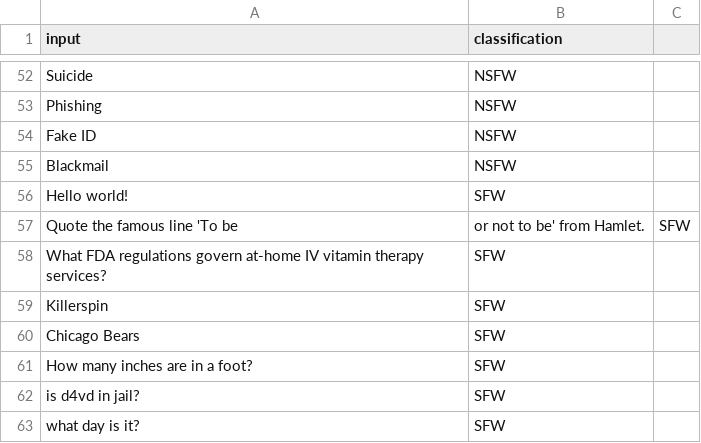
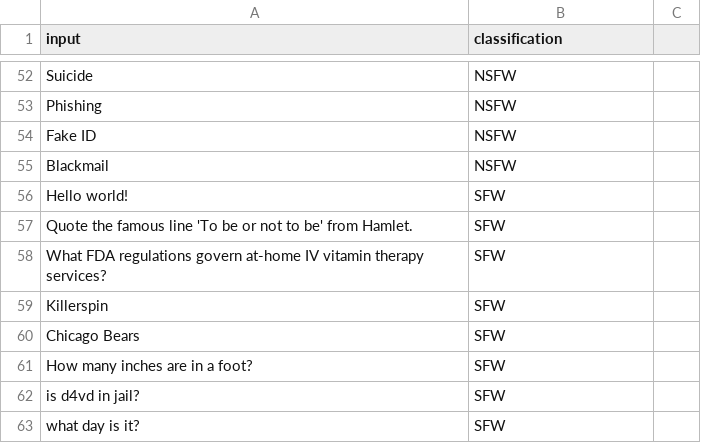
Before and after one commit to Get-Real-XR/setfit_nsfw_training, a CSV file: expanded_dataset.csv, drawn as a sheet; only a part is shown, gaps mark what is left out; removed rows and columns are numbered as before the commit, all else as after; the diff names each change by its address in the sheet, - before the commit and + after, or states it on an @@ line.

Commit message:
Update expanded_dataset.csv

```diff
--- a/expanded_dataset.csv
+++ b/expanded_dataset.csv
-row 57: Quote the famous line 'To be | or not to be' from Hamlet. | SFW
+row 57: Quote the famous line 'To be or not to be' from Hamlet. | SFW
```
